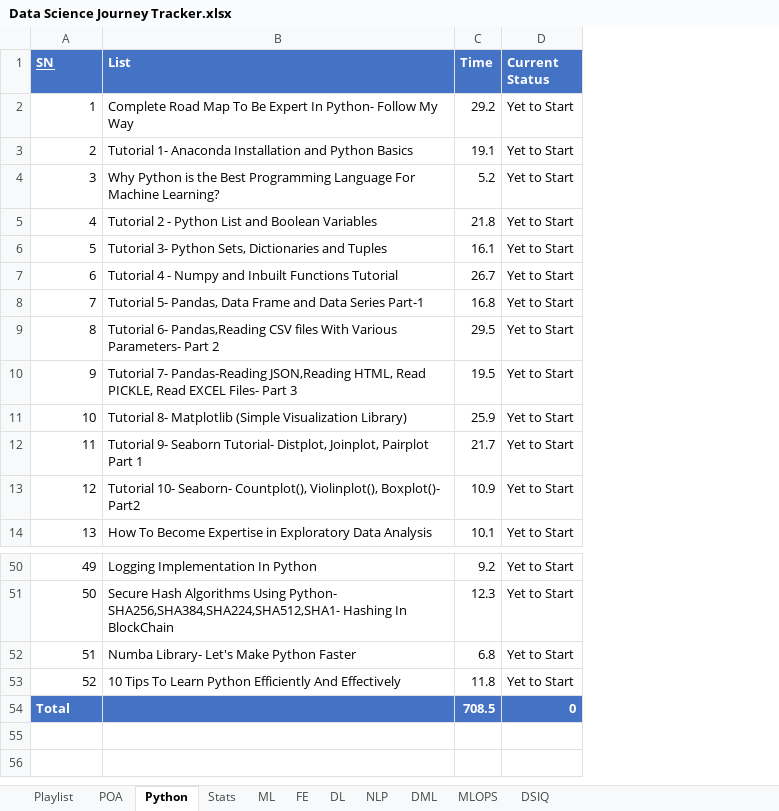
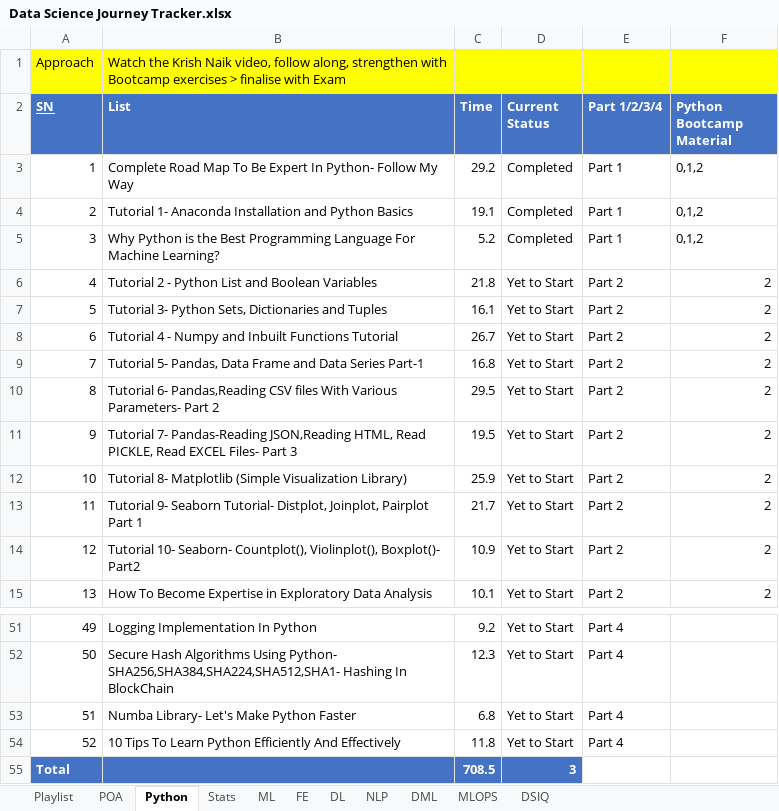
Before and after one commit to Paoloal/datascience, an Excel workbook: Data Science Journey Tracker.xlsx, sheet Python, drawn as a sheet; only a part is shown, gaps mark what is left out; values as stored, in another font and other column widths than the file's, no borders; conditional formats not drawn; addresses are those after the commit; the diff names each change by its address in the sheet, - before the commit and + after, or states it on an @@ line.

Commit message:
updated excel file

```diff
--- a/Data Science Journey Tracker.xlsx (sheet Python)
+++ b/Data Science Journey Tracker.xlsx (sheet Python)
+column E (Part 1/2/3/4), rows 3-15: Part 1 | Part 1 | Part 1 | Part 2 | Part 2 | Part 2 | Part 2 | Part 2 | Part 2 | Part 2 | Part 2 | Part 2 | Part 2; rows 51-54: all Part 4
+column F (Python Bootcamp Material), rows 3-15: 0,1,2 | 0,1,2 | 0,1,2 | 2 | 2 | 2 | 2 | 2 | 2 | 2 | 2 | 2 | 2
+row 1: Approach | Watch the Krish Naik video, follow along, strengthen with Bootcamp exercises > finalise with Exam
-D3:D5 (Current Status): Yet to Start
+D3:D5 (Current Status): Completed
-D55 (Current Status): 0
+D55 (Current Status): 3
```
Also changed, not shown: sheet POA, formulas that keep their value.
